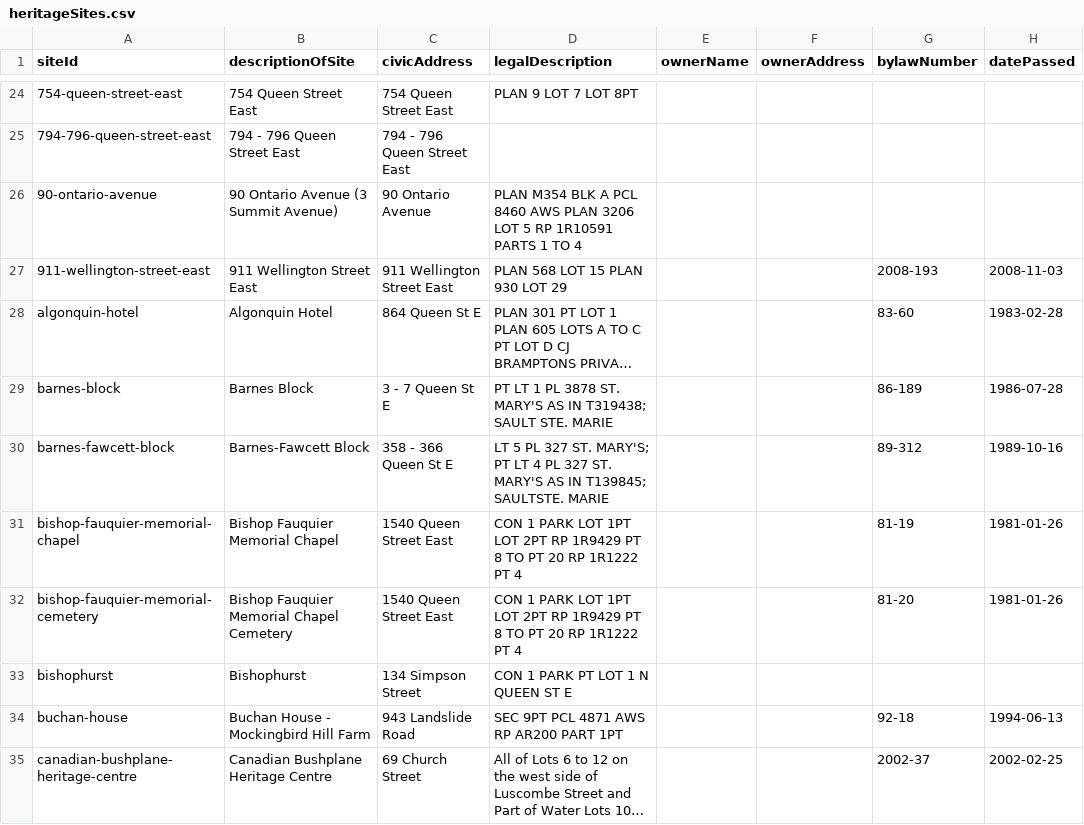
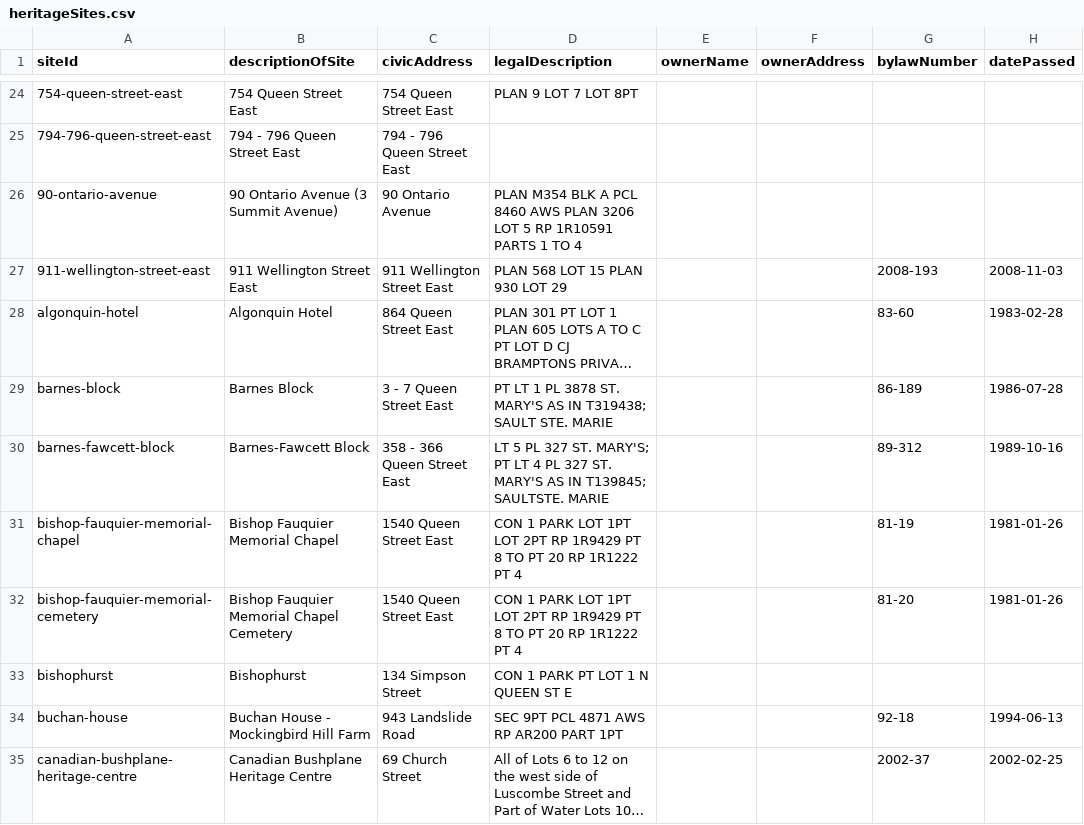
Before and after one commit to cityssm/heritage-sites, a CSV file: docs/data/heritageSites.csv, drawn as a sheet; only a part is shown, gaps mark what is left out; long unchanged cells end in …; the diff names each change by its address in the sheet, - before the commit and + after, or states it on an @@ line.

Commit message:
expand more street names

```diff
--- a/docs/data/heritageSites.csv
+++ b/docs/data/heritageSites.csv
-C28 (civicAddress): 864 Queen St E
+C28 (civicAddress): 864 Queen Street East
-C29 (civicAddress): 3 - 7 Queen St E
+C29 (civicAddress): 3 - 7 Queen Street East
-C30 (civicAddress): 358 - 366 Queen St E
+C30 (civicAddress): 358 - 366 Queen Street East
```
Also changed, not shown: 1 other file.
